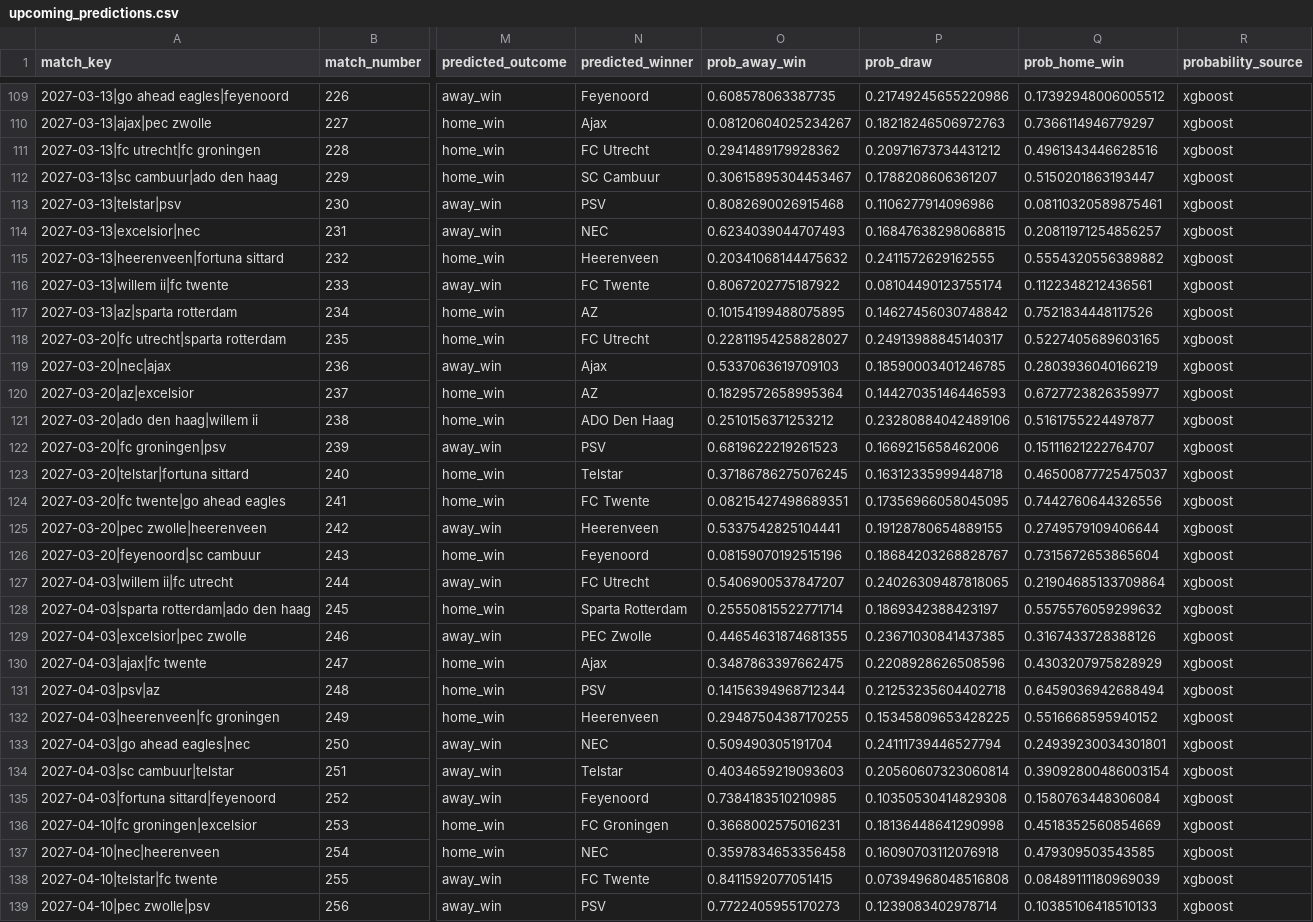
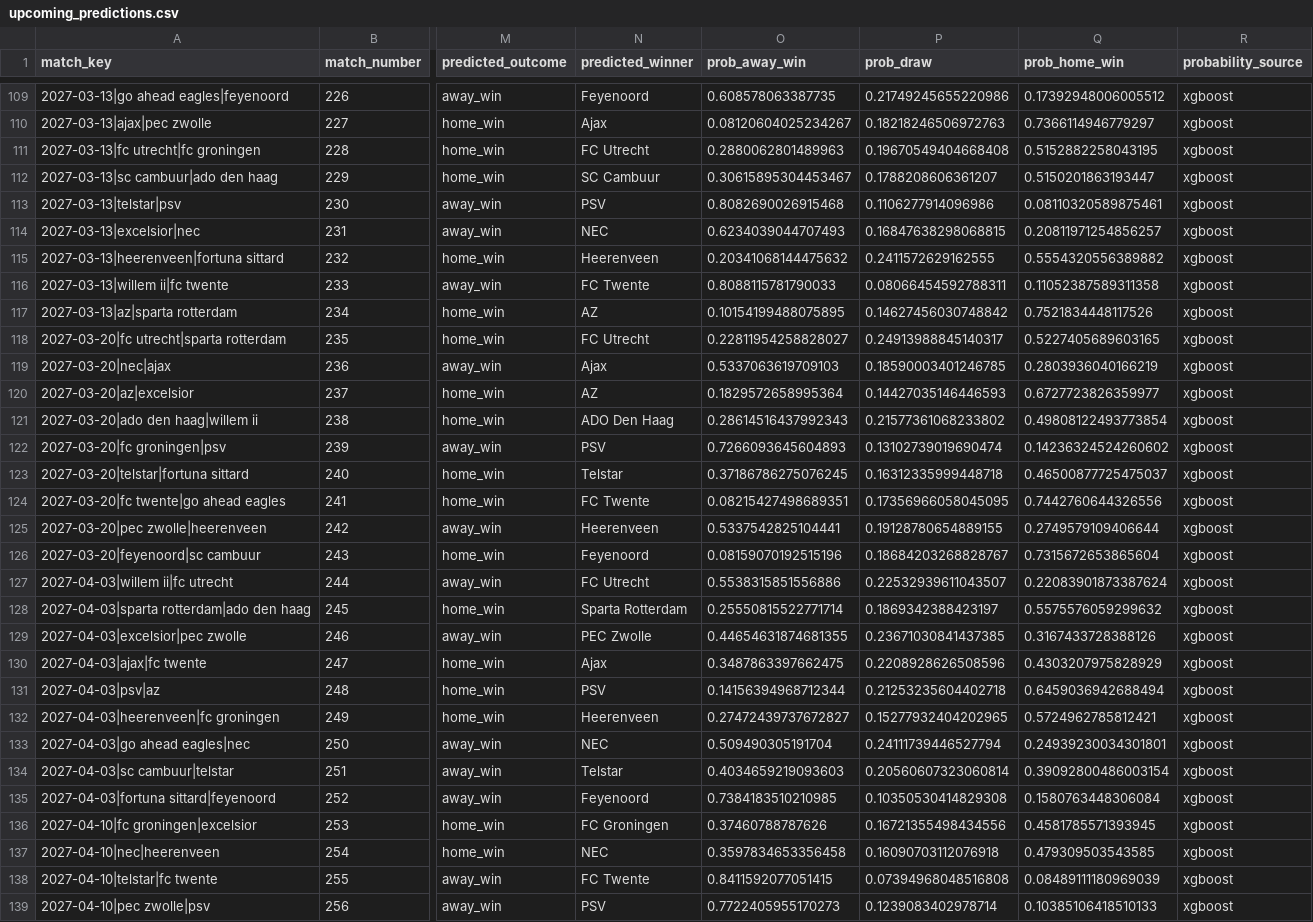
Before and after one commit to thomlaer/eredivisie, a CSV file: outputs/latest/upcoming_predictions.csv, drawn as a sheet; only a part is shown, gaps mark what is left out; the diff covers the shown part only; the diff names each change by its address in the sheet, - before the commit and + after, or states it on an @@ line.

```diff
--- a/outputs/latest/upcoming_predictions.csv
+++ b/outputs/latest/upcoming_predictions.csv
-O111 (prob_away_win): 0.2941489179928362
+O111 (prob_away_win): 0.2880062801489963
-P111 (prob_draw): 0.20971673734431212
+P111 (prob_draw): 0.19670549404668408
-Q111 (prob_home_win): 0.4961343446628516
+Q111 (prob_home_win): 0.5152882258043195
-O116 (prob_away_win): 0.8067202775187922
+O116 (prob_away_win): 0.8088115781790033
-P116 (prob_draw): 0.08104490123755174
+P116 (prob_draw): 0.08066454592788311
-Q116 (prob_home_win): 0.1122348212436561
+Q116 (prob_home_win): 0.11052387589311358
-O121 (prob_away_win): 0.2510156371253212
+O121 (prob_away_win): 0.28614516437992343
-P121 (prob_draw): 0.23280884042489106
+P121 (prob_draw): 0.21577361068233802
-Q121 (prob_home_win): 0.5161755224497877
+Q121 (prob_home_win): 0.49808122493773854
-O122 (prob_away_win): 0.6819622219261523
+O122 (prob_away_win): 0.7266093645604893
-P122 (prob_draw): 0.1669215658462006
+P122 (prob_draw): 0.13102739019690474
-Q122 (prob_home_win): 0.15111621222764707
+Q122 (prob_home_win): 0.14236324524260602
-O127 (prob_away_win): 0.5406900537847207
+O127 (prob_away_win): 0.5538315851556886
-P127 (prob_draw): 0.24026309487818065
+P127 (prob_draw): 0.22532939611043507
-Q127 (prob_home_win): 0.21904685133709864
+Q127 (prob_home_win): 0.22083901873387624
-O132 (prob_away_win): 0.29487504387170255
+O132 (prob_away_win): 0.27472439737672827
-P132 (prob_draw): 0.15345809653428225
+P132 (prob_draw): 0.15277932404202965
-Q132 (prob_home_win): 0.5516668595940152
+Q132 (prob_home_win): 0.5724962785812421
-O136 (prob_away_win): 0.3668002575016231
+O136 (prob_away_win): 0.37460788787626
-P136 (prob_draw): 0.18136448641290998
+P136 (prob_draw): 0.16721355498434556
-Q136 (prob_home_win): 0.4518352560854669
+Q136 (prob_home_win): 0.4581785571393945
```
Also changed, not shown: 101 edited cells elsewhere in this file, data/prediction_history.csv, data/raw/pinnacle_eredivisie_odds.csv, 6 other files.
